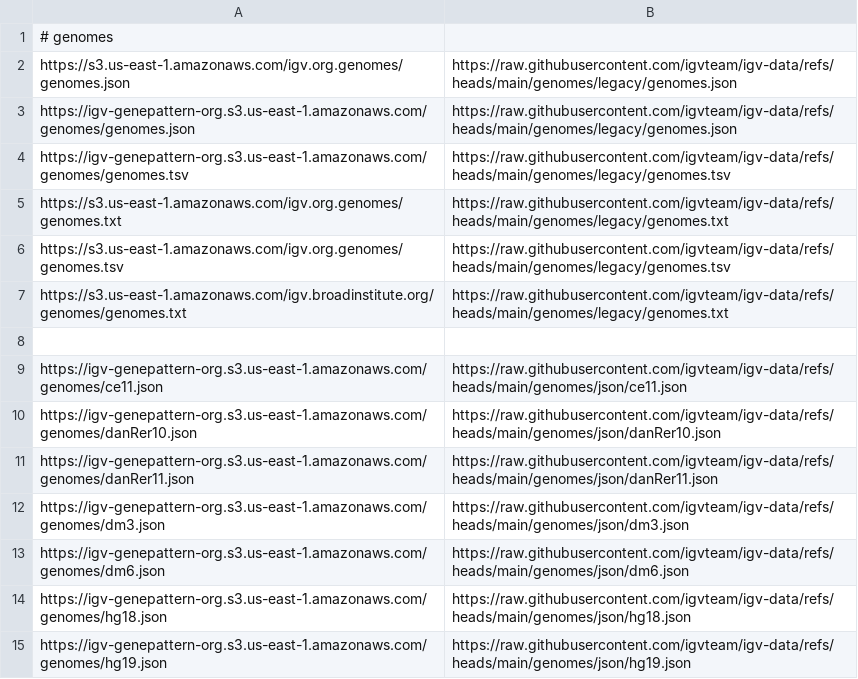
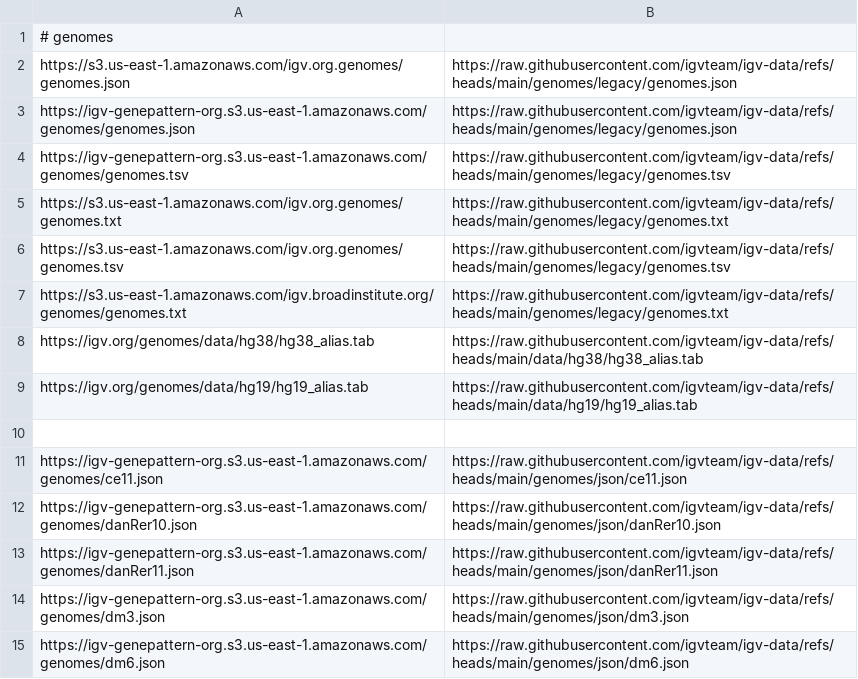
Before and after one commit to kuanyili/igv-data, a TSV file: data/url_mappings.tsv, drawn as a sheet; only a part is shown; the shorter side is filled out with more unchanged rows.

```diff
--- a/data/url_mappings.tsv
+++ b/data/url_mappings.tsv
@@ -7,2 +7,4 @@ https://s3.us-east-1.amazonaws.com/igv.org.genomes/genomes.tsv	https://raw.githu
 https://s3.us-east-1.amazonaws.com/igv.broadinstitute.org/genomes/genomes.txt	https://raw.githubusercontent.com/igvteam/igv-data/refs/heads/main/genomes/legacy/genomes.txt
+https://igv.org/genomes/data/hg38/hg38_alias.tab	https://raw.githubusercontent.com/igvteam/igv-data/refs/heads/main/data/hg38/hg38_alias.tab
+https://igv.org/genomes/data/hg19/hg19_alias.tab	https://raw.githubusercontent.com/igvteam/igv-data/refs/heads/main/data/hg19/hg19_alias.tab
 
```
Also changed, not shown: 5 other files.
